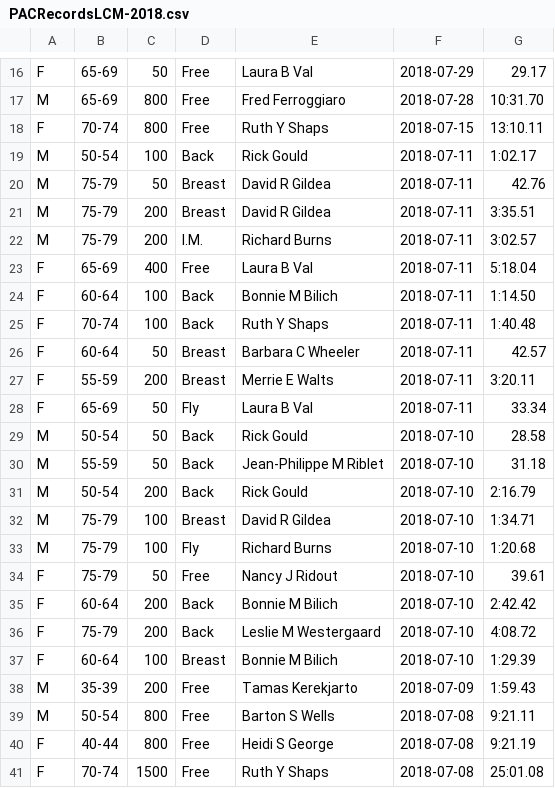
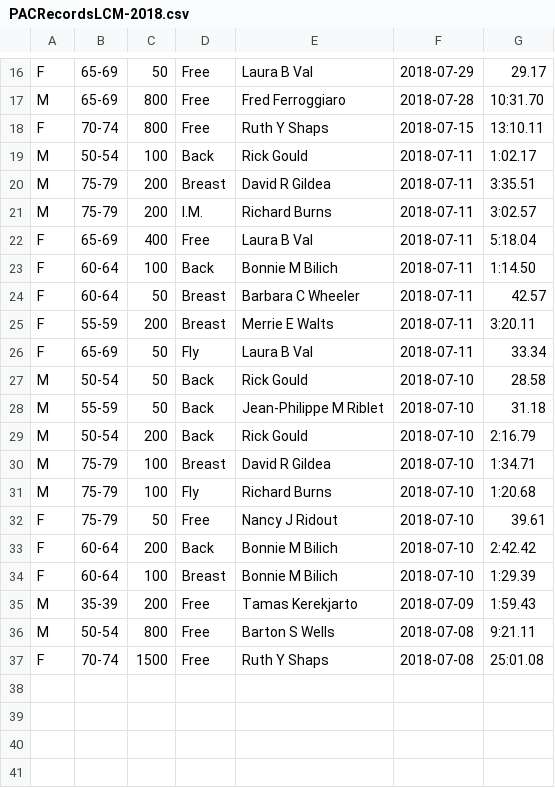
Before and after one commit to bobup/PMSTopTen, a CSV file: SeasonData/Season-2018/SourceData-2018/PACRecordsLCM-2018.csv, drawn as a sheet; only a part is shown, gaps mark what is left out; the diff names each change by its address in the sheet, - before the commit and + after, or states it on an @@ line.

```diff
--- a/SeasonData/Season-2018/SourceData-2018/PACRecordsLCM-2018.csv
+++ b/SeasonData/Season-2018/SourceData-2018/PACRecordsLCM-2018.csv
-row 20: M | 75-79 | 50 | Breast | David R Gildea | 2018-07-11 | 42.76
-row 25: F | 70-74 | 100 | Back | Ruth Y Shaps | 2018-07-11 | 1:40.48
-row 36: F | 75-79 | 200 | Back | Leslie M Westergaard | 2018-07-10 | 4:08.72
-row 40: F | 40-44 | 800 | Free | Heidi S George | 2018-07-08 | 9:21.19
```
Also changed, not shown: SeasonData/Season-2018/SourceData-2018/PACRecordsSCY-2018.csv, SeasonData/Season-2018/SourceData-2018/PACTOP10SCY-2018.csv, 13 other files.
